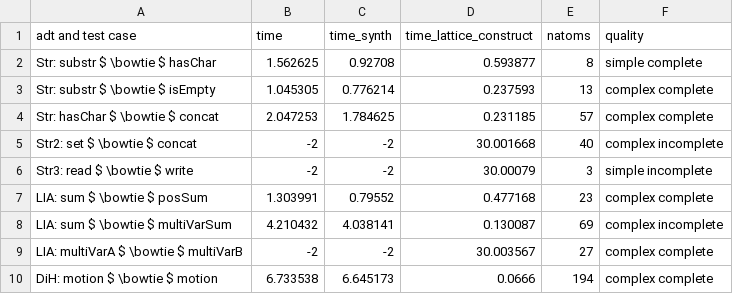
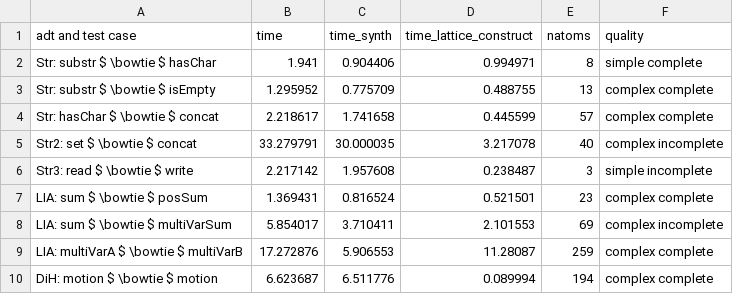
Before and after one commit to veracity-lang/servois2, a CSV file: results/out-yamls-mcmax-Latt-cvc5-NoTermGen.csv, drawn as a sheet.

```diff
--- a/results/out-yamls-mcmax-Latt-cvc5-NoTermGen.csv
+++ b/results/out-yamls-mcmax-Latt-cvc5-NoTermGen.csv
@@ -1,10 +1,10 @@
 adt and test case,time,time_synth,time_lattice_construct,natoms,quality
-Str: substr $ \bowtie $ hasChar,1.562625,0.92708,0.593877,8,simple complete
-Str: substr $ \bowtie $ isEmpty,1.045305,0.776214,0.237593,13,complex complete
-Str: hasChar $ \bowtie $ concat,2.047253,1.784625,0.231185,57,complex complete
-Str2: set $ \bowtie $ concat,-2,-2,30.001668,40,complex incomplete
-Str3: read $ \bowtie $ write,-2,-2,30.00079,3,simple incomplete
-LIA: sum $ \bowtie $ posSum,1.303991,0.79552,0.477168,23,complex complete
-LIA: sum $ \bowtie $ multiVarSum,4.210432,4.038141,0.130087,69,complex incomplete
-LIA: multiVarA $ \bowtie $ multiVarB,-2,-2,30.003567,27,complex complete
-DiH: motion $ \bowtie $ motion,6.733538,6.645173,0.0666,194,complex complete
+Str: substr $ \bowtie $ hasChar,1.941,0.904406,0.994971,8,simple complete
+Str: substr $ \bowtie $ isEmpty,1.295952,0.775709,0.488755,13,complex complete
+Str: hasChar $ \bowtie $ concat,2.218617,1.741658,0.445599,57,complex complete
+Str2: set $ \bowtie $ concat,33.279791,30.000035,3.217078,40,complex incomplete
+Str3: read $ \bowtie $ write,2.217142,1.957608,0.238487,3,simple incomplete
+LIA: sum $ \bowtie $ posSum,1.369431,0.816524,0.521501,23,complex complete
+LIA: sum $ \bowtie $ multiVarSum,5.854017,3.710411,2.101553,69,complex incomplete
+LIA: multiVarA $ \bowtie $ multiVarB,17.272876,5.906553,11.28087,259,complex complete
+DiH: motion $ \bowtie $ motion,6.623687,6.511776,0.089994,194,complex complete
```
Also changed, not shown: results/out-yamls-mcmax-Latt-cvc4-TermGen.csv, results/out-yamls-mcmax-Latt-cvc5-TermGen.csv, 33 other files.
